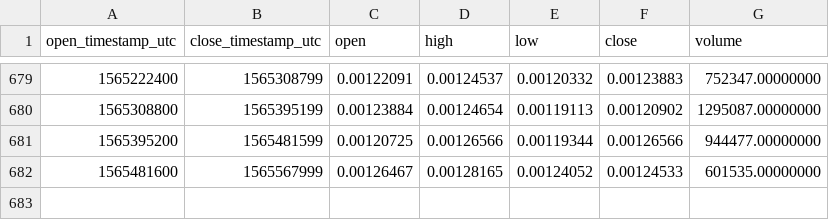
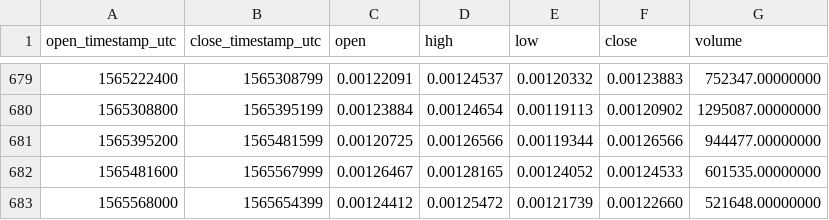
Before and after one commit to cryptobigbro/binance-IOTAETH, a CSV file: binance-IOTAETH-1d.csv, drawn as a sheet; only a part is shown, gaps mark what is left out.

Commit message:
Update OHLCV data.

```diff
--- a/binance-IOTAETH-1d.csv
+++ b/binance-IOTAETH-1d.csv
@@ -682 +682,2 @@ open_timestamp_utc,close_timestamp_utc,open,high,low,close,volume
 1565481600,1565567999,0.00126467,0.00128165,0.00124052,0.00124533,601535.00000000
+1565568000,1565654399,0.00124412,0.00125472,0.00121739,0.00122660,521648.00000000
```
Also changed, not shown: 1 other file.
